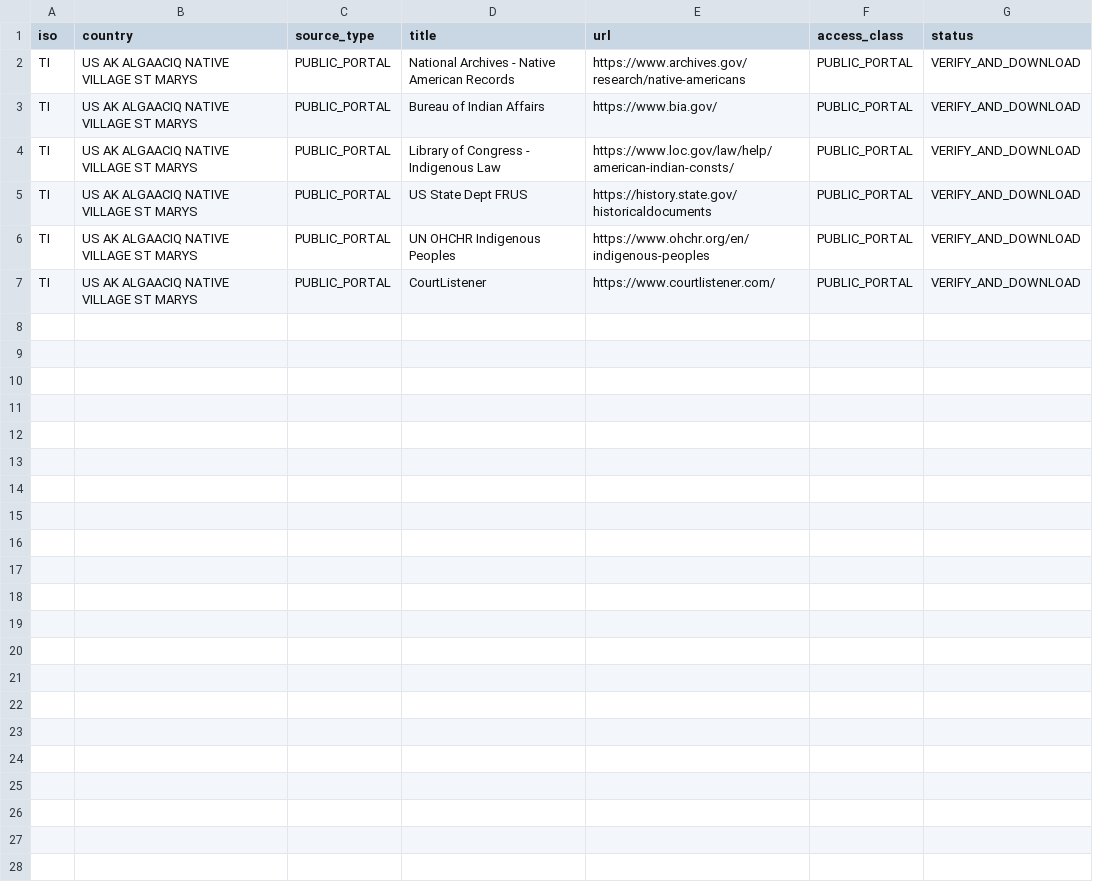
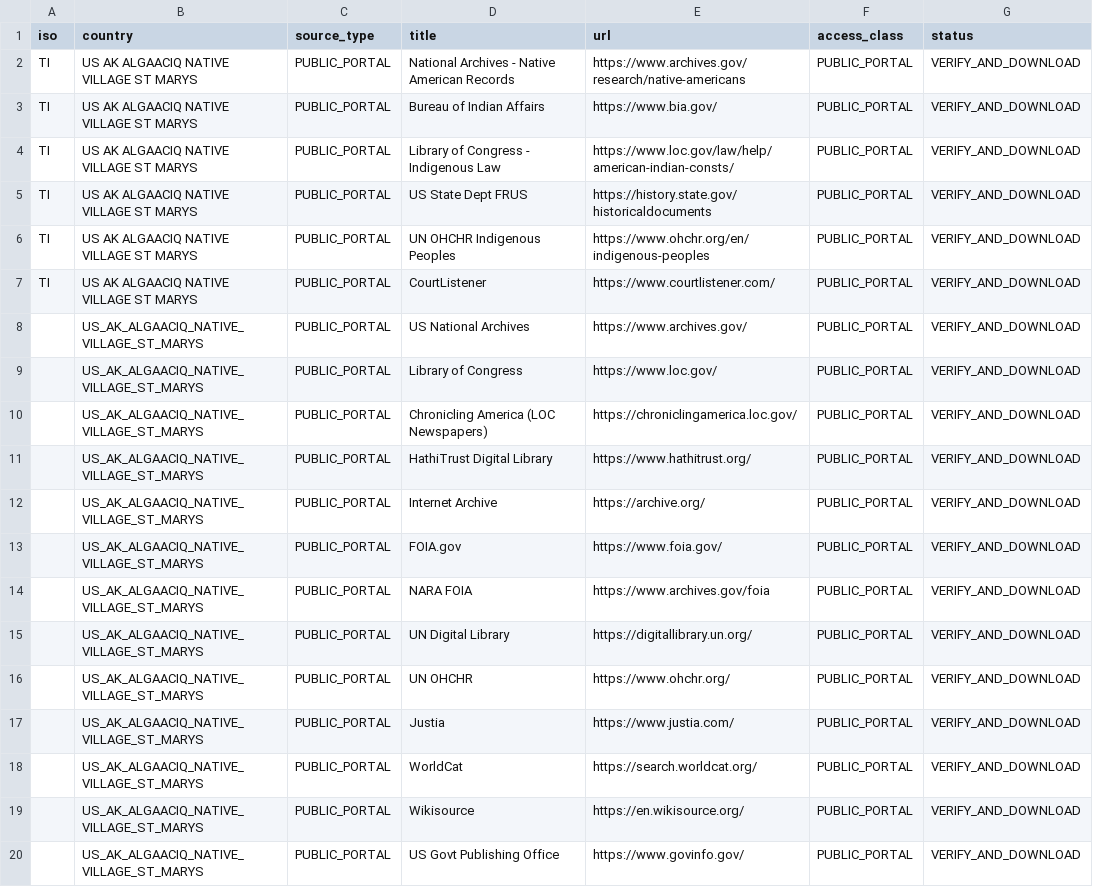
Before and after one commit to GlobalRestitutionAlliance/turtle-island-us-ak-algaaciq-native-village-st-marys-master-litigation, a CSV file: 03_Evidentiary_Exhibits/PRIMARY_PUBLIC_SOURCES.csv, drawn as a sheet; the diff names each change by its address in the sheet, - before the commit and + after, or states it on an @@ line.

Commit message:
Expand primary public source registries (Batch 2)

```diff
--- a/03_Evidentiary_Exhibits/PRIMARY_PUBLIC_SOURCES.csv
+++ b/03_Evidentiary_Exhibits/PRIMARY_PUBLIC_SOURCES.csv
+row 8:  | US_AK_ALGAACIQ_NATIVE_VILLAGE_ST_MARYS | PUBLIC_PORTAL | US National Archives | https://www.archives.gov/ | PUBLIC_PORTAL | VERIFY_AND_DOWNLOAD
+row 9:  | US_AK_ALGAACIQ_NATIVE_VILLAGE_ST_MARYS | PUBLIC_PORTAL | Library of Congress | https://www.loc.gov/ | PUBLIC_PORTAL | VERIFY_AND_DOWNLOAD
+row 10:  | US_AK_ALGAACIQ_NATIVE_VILLAGE_ST_MARYS | PUBLIC_PORTAL | Chronicling America (LOC Newspapers) | https://chroniclingamerica.loc.gov/ | PUBLIC_PORTAL | VERIFY_AND_DOWNLOAD
+row 11:  | US_AK_ALGAACIQ_NATIVE_VILLAGE_ST_MARYS | PUBLIC_PORTAL | HathiTrust Digital Library | https://www.hathitrust.org/ | PUBLIC_PORTAL | VERIFY_AND_DOWNLOAD
+row 12:  | US_AK_ALGAACIQ_NATIVE_VILLAGE_ST_MARYS | PUBLIC_PORTAL | Internet Archive | https://archive.org/ | PUBLIC_PORTAL | VERIFY_AND_DOWNLOAD
+row 13:  | US_AK_ALGAACIQ_NATIVE_VILLAGE_ST_MARYS | PUBLIC_PORTAL | FOIA.gov | https://www.foia.gov/ | PUBLIC_PORTAL | VERIFY_AND_DOWNLOAD
+row 14:  | US_AK_ALGAACIQ_NATIVE_VILLAGE_ST_MARYS | PUBLIC_PORTAL | NARA FOIA | https://www.archives.gov/foia | PUBLIC_PORTAL | VERIFY_AND_DOWNLOAD
+row 15:  | US_AK_ALGAACIQ_NATIVE_VILLAGE_ST_MARYS | PUBLIC_PORTAL | UN Digital Library | https://digitallibrary.un.org/ | PUBLIC_PORTAL | VERIFY_AND_DOWNLOAD
+row 16:  | US_AK_ALGAACIQ_NATIVE_VILLAGE_ST_MARYS | PUBLIC_PORTAL | UN OHCHR | https://www.ohchr.org/ | PUBLIC_PORTAL | VERIFY_AND_DOWNLOAD
+row 17:  | US_AK_ALGAACIQ_NATIVE_VILLAGE_ST_MARYS | PUBLIC_PORTAL | Justia | https://www.justia.com/ | PUBLIC_PORTAL | VERIFY_AND_DOWNLOAD
+row 18:  | US_AK_ALGAACIQ_NATIVE_VILLAGE_ST_MARYS | PUBLIC_PORTAL | WorldCat | https://search.worldcat.org/ | PUBLIC_PORTAL | VERIFY_AND_DOWNLOAD
+row 19:  | US_AK_ALGAACIQ_NATIVE_VILLAGE_ST_MARYS | PUBLIC_PORTAL | Wikisource | https://en.wikisource.org/ | PUBLIC_PORTAL | VERIFY_AND_DOWNLOAD
+row 20:  | US_AK_ALGAACIQ_NATIVE_VILLAGE_ST_MARYS | PUBLIC_PORTAL | US Govt Publishing Office | https://www.govinfo.gov/ | PUBLIC_PORTAL | VERIFY_AND_DOWNLOAD
```
Also changed, not shown: 2 other files.
